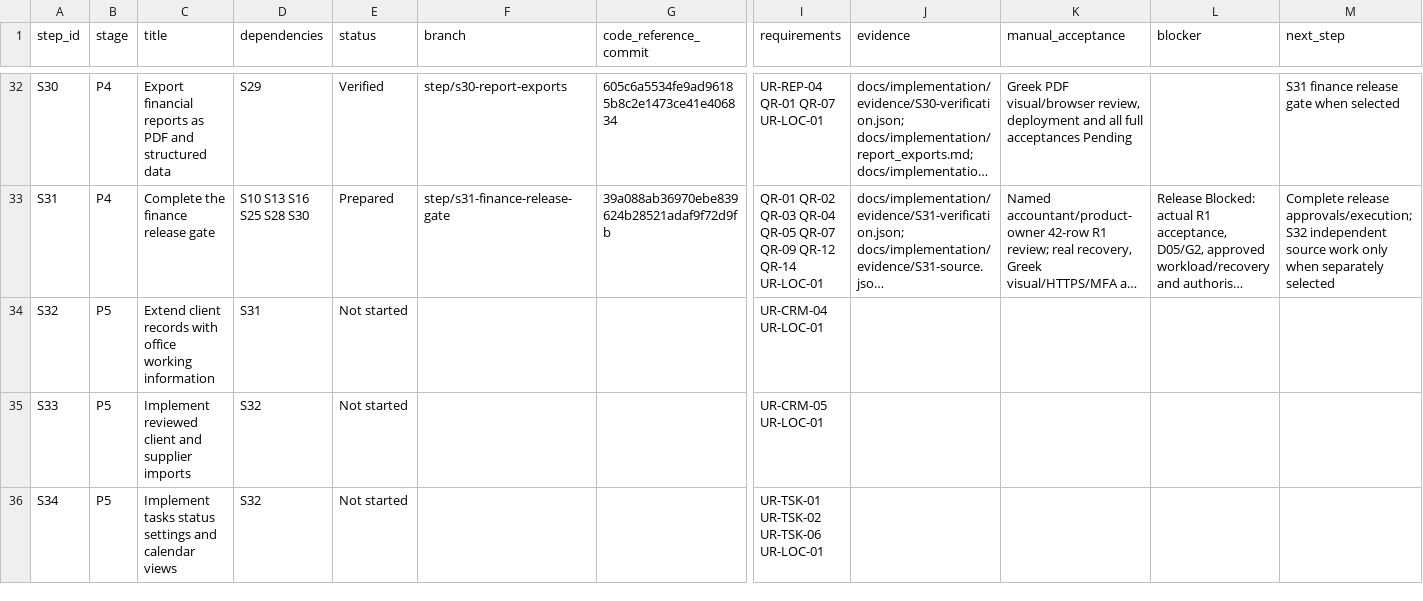
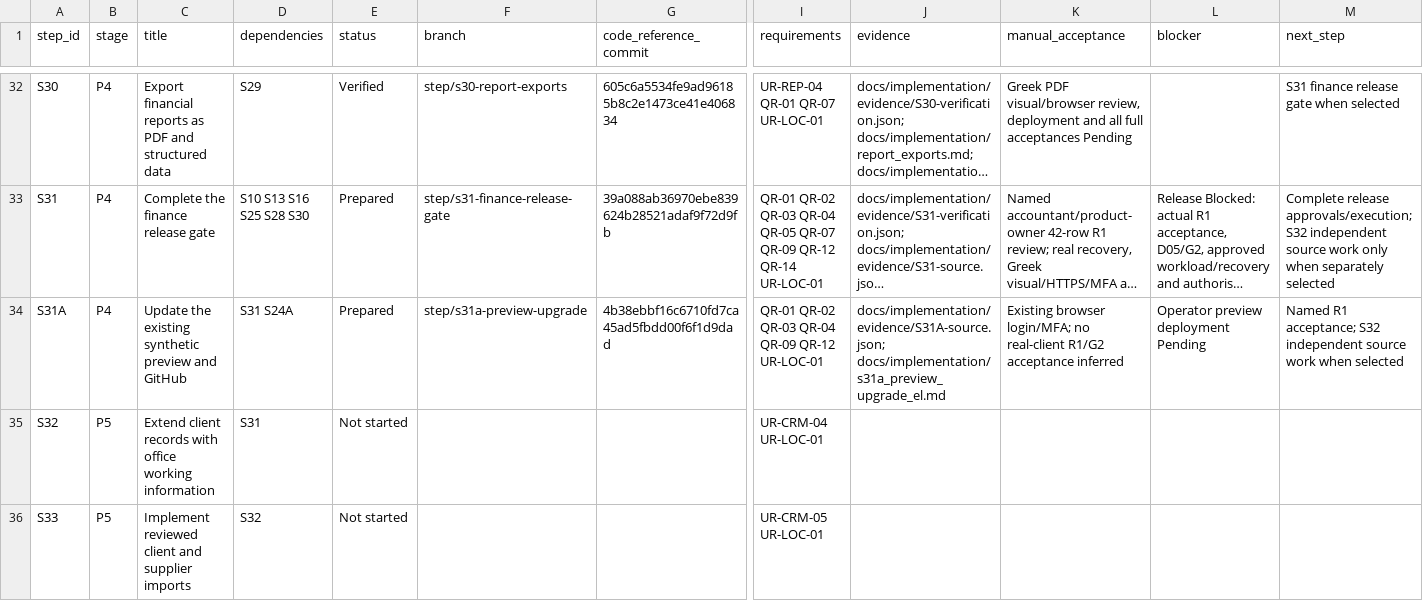
Before and after one commit to vtsakan/accounting_platform, a CSV file: docs/implementation/steps.csv, drawn as a sheet; only a part is shown, gaps mark what is left out; the shorter side is filled out with more unchanged rows; long unchanged cells end in …; rows hold the shown columns only; the diff names each change by its address in the sheet, - before the commit and + after, or states it on an @@ line.

```diff
--- a/docs/implementation/steps.csv
+++ b/docs/implementation/steps.csv
+row 34: S31A | P4 | Update the existing synthetic preview and GitHub | S31 S24A | Prepared | step/s31a-preview-upgrade | 4b38ebbf16c6710fd7ca45ad5fbdd00f6f1d9dad | QR-01 QR-02 QR-03 QR-04 QR-09 QR-12 UR-LOC-01 | docs/implementation/evidence/S31A-source.json; docs/implementation/s31a_preview_upgrade_el.md | Existing browser login/MFA; no real-client R1/G2 acceptance inferred | Operator preview deployment Pending | Named R1 acceptance; S32 independent source work when selected
```
Also changed, not shown: 2 other files.
